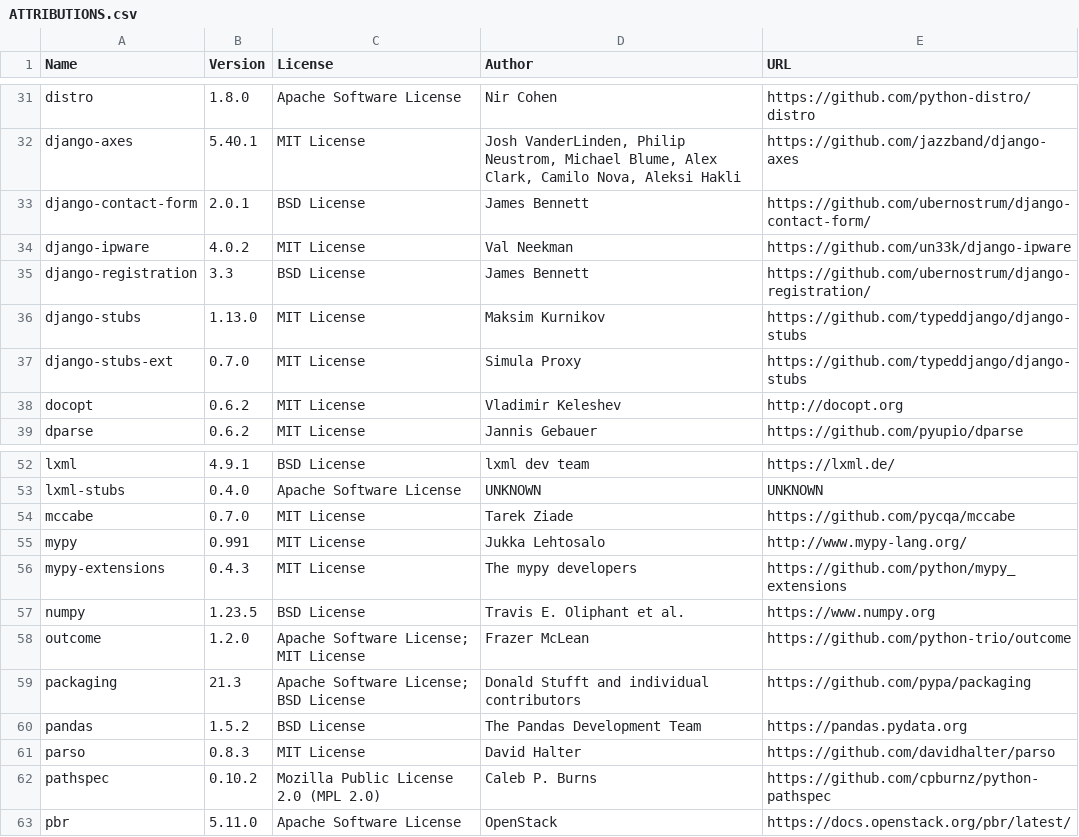
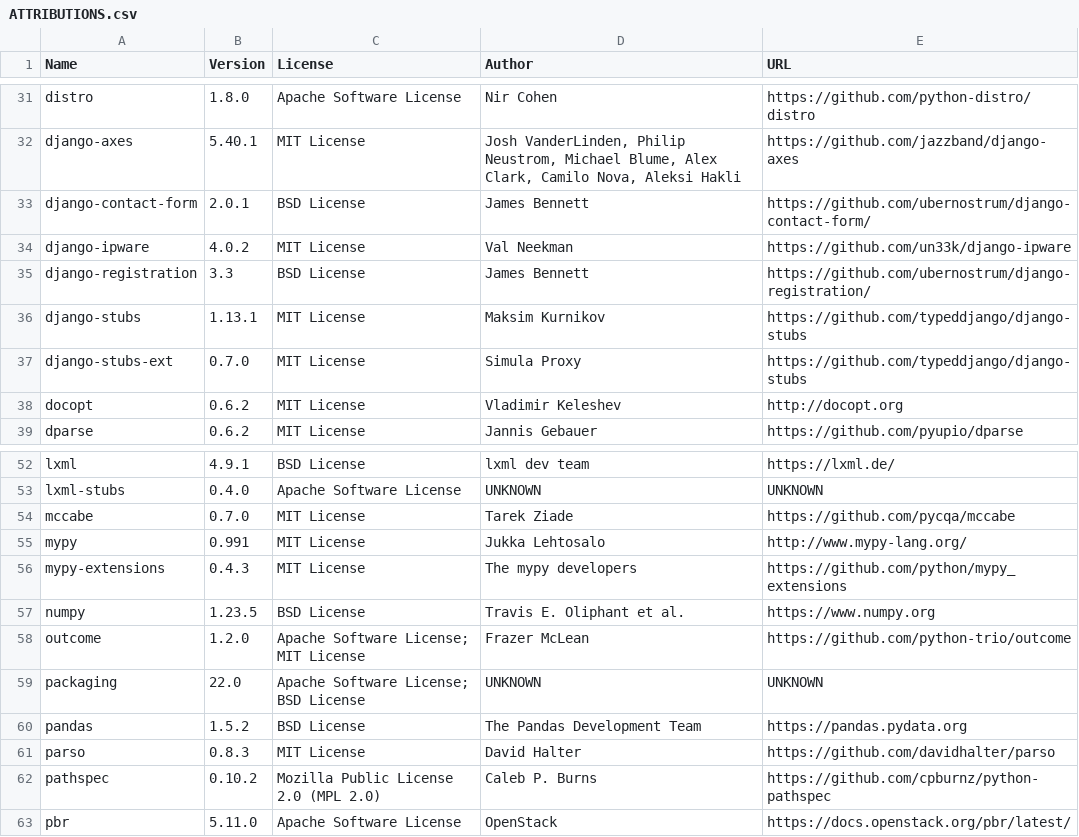
Before and after one commit to djbrown/hbscorez, a CSV file: ATTRIBUTIONS.csv, drawn as a sheet; only a part is shown, gaps mark what is left out.

Commit message:
pull django stubs from pypi again
fix released in https://github.com/typeddjango/django-stubs/issues/1095

```diff
--- a/ATTRIBUTIONS.csv
+++ b/ATTRIBUTIONS.csv
@@ -35,3 +35,3 @@
 "django-registration","3.3","BSD License","James Bennett","https://github.com/ubernostrum/django-registration/"
-"django-stubs","1.13.0","MIT License","Maksim Kurnikov","https://github.com/typeddjango/django-stubs"
+"django-stubs","1.13.1","MIT License","Maksim Kurnikov","https://github.com/typeddjango/django-stubs"
 "django-stubs-ext","0.7.0","MIT License","Simula Proxy","https://github.com/typeddjango/django-stubs"
@@ -58,3 +58,3 @@
 "outcome","1.2.0","Apache Software License; MIT License","Frazer McLean","https://github.com/python-trio/outcome"
-"packaging","21.3","Apache Software License; BSD License","Donald Stufft and individual contributors","https://github.com/pypa/packaging"
+"packaging","22.0","Apache Software License; BSD License","UNKNOWN","UNKNOWN"
 "pandas","1.5.2","BSD License","The Pandas Development Team","https://pandas.pydata.org"
```
Also changed, not shown: 2 other files.
